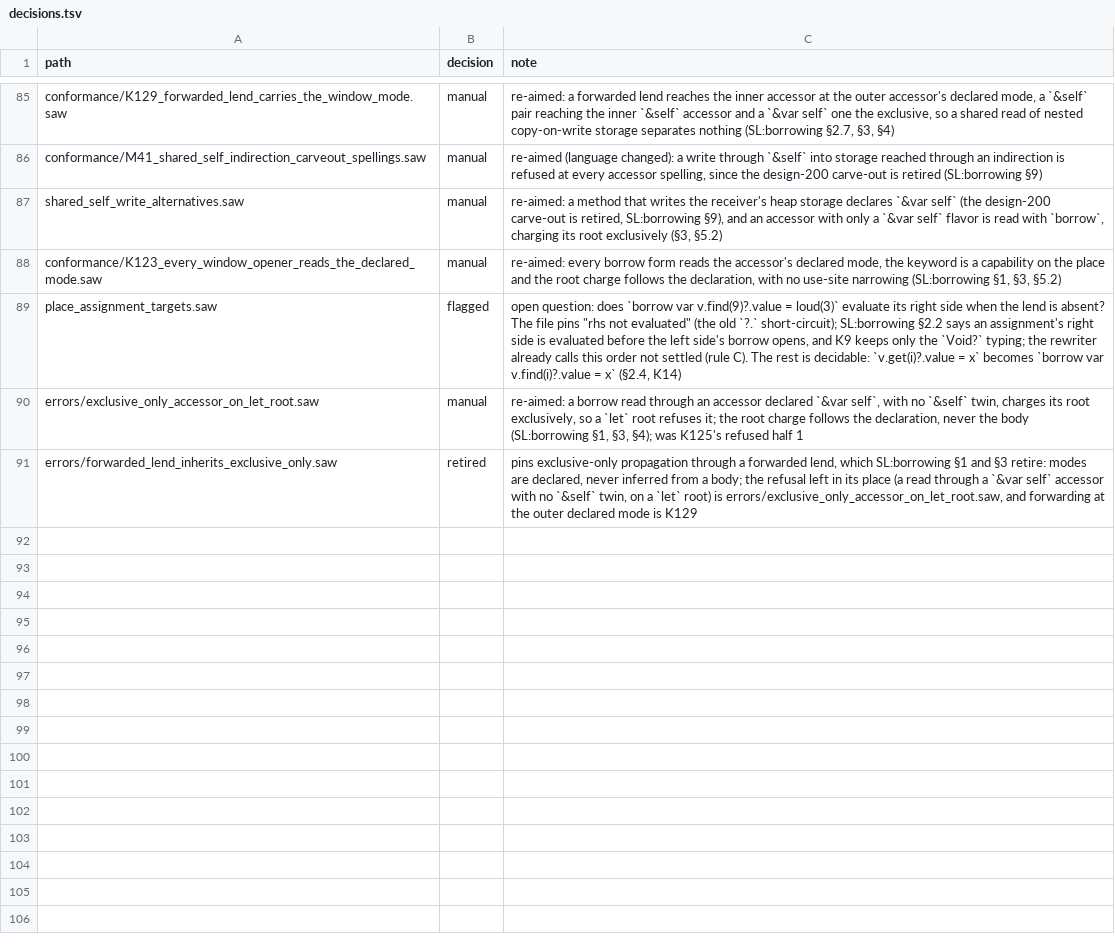
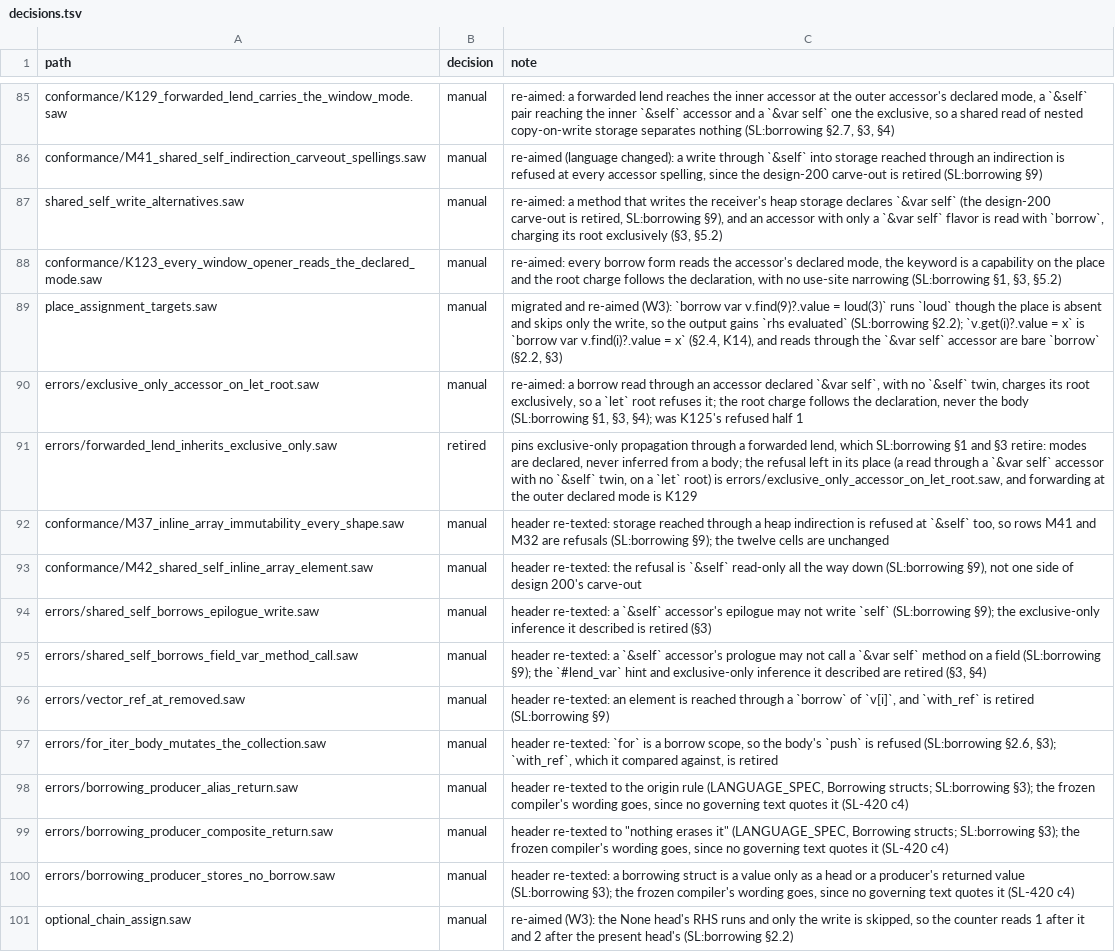
Before and after one commit to swoodtke/sawlang, a TSV file: compiler/tools/migrate/decisions.tsv, drawn as a sheet; only a part is shown, gaps mark what is left out; the diff covers the shown part only.

```diff
--- a/compiler/tools/migrate/decisions.tsv
+++ b/compiler/tools/migrate/decisions.tsv
@@ -88,4 +88,14 @@ shared_self_write_alternatives.saw	manual	re-aimed: a method that writes the rec
 conformance/K123_every_window_opener_reads_the_declared_mode.saw	manual	re-aimed: every borrow form reads the accessor's declared mode, the keyword is a capability on the place and the root charge follows the declaration, with no use-site narrowing (SL:borrowing §1, §3, §5.2)
-place_assignment_targets.saw	flagged	open question: does `borrow var v.find(9)?.value = loud(3)` evaluate its right side when the lend is absent? The file pins "rhs not evaluated" (the old `?.` short-circuit); SL:borrowing §2.2 says an assignment's right side is evaluated before the left side's borrow opens, and K9 keeps only the `Void?` typing; the rewriter already calls this order not settled (rule C). The rest is decidable: `v.get(i)?.value = x` becomes `borrow var v.find(i)?.value = x` (§2.4, K14)
+place_assignment_targets.saw	manual	migrated and re-aimed (W3): `borrow var v.find(9)?.value = loud(3)` runs `loud` though the place is absent and skips only the write, so the output gains `rhs evaluated` (SL:borrowing §2.2); `v.get(i)?.value = x` is `borrow var v.find(i)?.value = x` (§2.4, K14), and reads through the `&var self` accessor are bare `borrow` (§2.2, §3)
 errors/exclusive_only_accessor_on_let_root.saw	manual	re-aimed: a borrow read through an accessor declared `&var self`, with no `&self` twin, charges its root exclusively, so a `let` root refuses it; the root charge follows the declaration, never the body (SL:borrowing §1, §3, §4); was K125's refused half 1
 errors/forwarded_lend_inherits_exclusive_only.saw	retired	pins exclusive-only propagation through a forwarded lend, which SL:borrowing §1 and §3 retire: modes are declared, never inferred from a body; the refusal left in its place (a read through a `&var self` accessor with no `&self` twin, on a `let` root) is errors/exclusive_only_accessor_on_let_root.saw, and forwarding at the outer declared mode is K129
+conformance/M37_inline_array_immutability_every_shape.saw	manual	header re-texted: storage reached through a heap indirection is refused at `&self` too, so rows M41 and M32 are refusals (SL:borrowing §9); the twelve cells are unchanged
+conformance/M42_shared_self_inline_array_element.saw	manual	header re-texted: the refusal is `&self` read-only all the way down (SL:borrowing §9), not one side of design 200's carve-out
+errors/shared_self_borrows_epilogue_write.saw	manual	header re-texted: a `&self` accessor's epilogue may not write `self` (SL:borrowing §9); the exclusive-only inference it described is retired (§3)
+errors/shared_self_borrows_field_var_method_call.saw	manual	header re-texted: a `&self` accessor's prologue may not call a `&var self` method on a field (SL:borrowing §9); the `#lend_var` hint and exclusive-only inference it described are retired (§3, §4)
+errors/vector_ref_at_removed.saw	manual	header re-texted: an element is reached through a `borrow` of `v[i]`, and `with_ref` is retired (SL:borrowing §9)
+errors/for_iter_body_mutates_the_collection.saw	manual	header re-texted: `for` is a borrow scope, so the body's `push` is refused (SL:borrowing §2.6, §3); `with_ref`, which it compared against, is retired
+errors/borrowing_producer_alias_return.saw	manual	header re-texted to the origin rule (LANGUAGE_SPEC, Borrowing structs; SL:borrowing §3); the frozen compiler's wording goes, since no governing text quotes it (SL-420 c4)
+errors/borrowing_producer_composite_return.saw	manual	header re-texted to "nothing erases it" (LANGUAGE_SPEC, Borrowing structs; SL:borrowing §3); the frozen compiler's wording goes, since no governing text quotes it (SL-420 c4)
+errors/borrowing_producer_stores_no_borrow.saw	manual	header re-texted: a borrowing struct is a value only as a head or a producer's returned value (SL:borrowing §3); the frozen compiler's wording goes, since no governing text quotes it (SL-420 c4)
+optional_chain_assign.saw	manual	re-aimed (W3): the None head's RHS runs and only the write is skipped, so the counter reads 1 after it and 2 after the present head's (SL:borrowing §2.2)
```
Also changed, not shown: 13 added rows and 4 edited cells elsewhere in this file, 31 other files.
